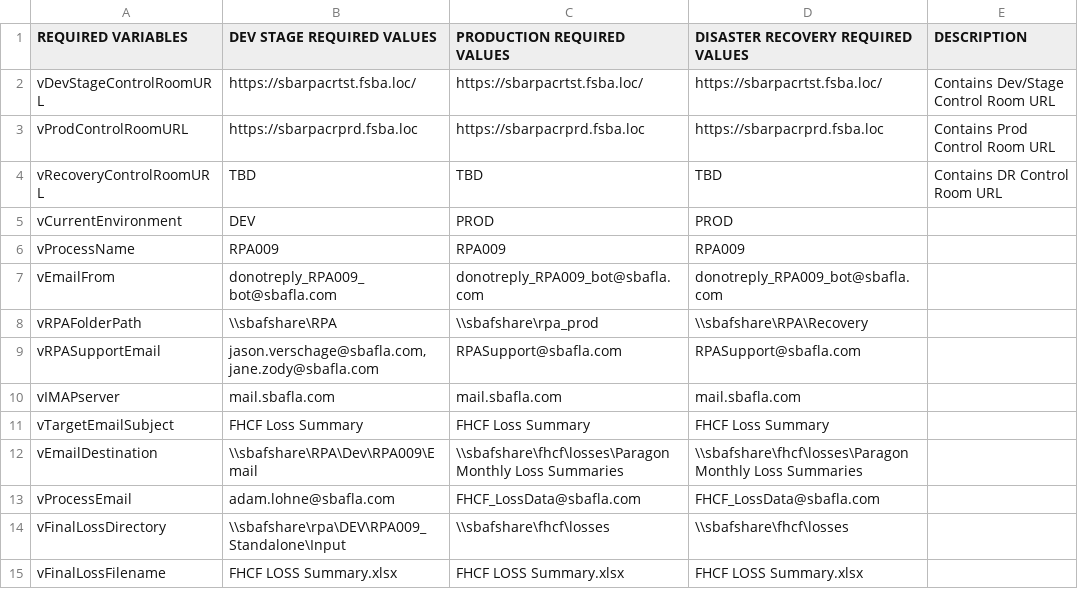
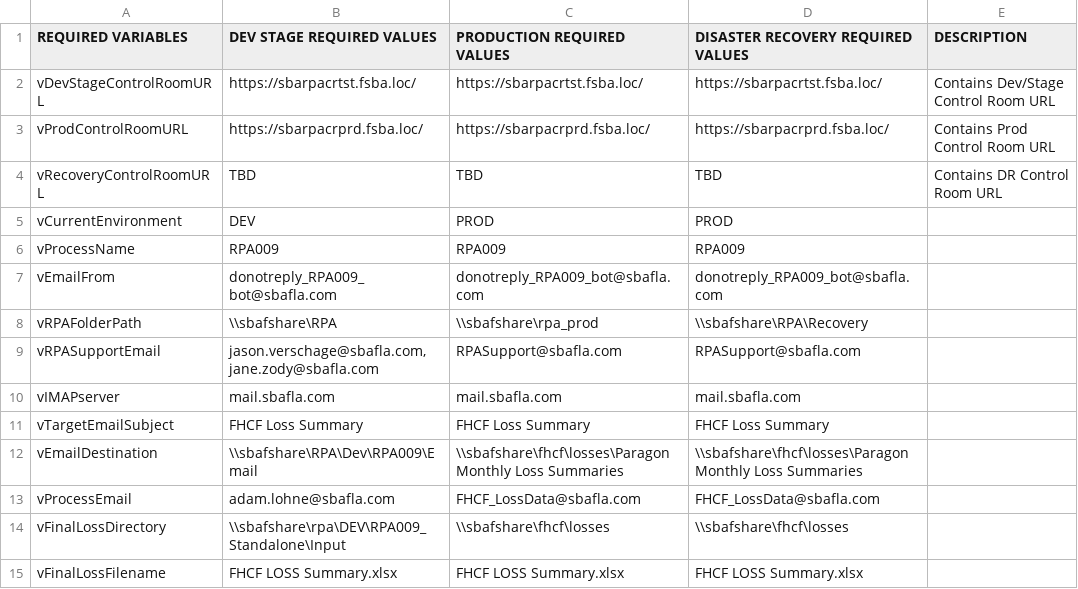
Before and after one commit to GitHub-A360/A360, a CSV file: Automation Anywhere/Bots/My Docs/SBA/FHCF/RPA009_MonthlyFHCFLossSummary/RPA009_MonthlyFHCFLossSummaryConfigFile.csv, drawn as a sheet.

Commit message:
Added Slash

```diff
--- a/Automation Anywhere/Bots/My Docs/SBA/FHCF/RPA009_MonthlyFHCFLossSummary/RPA009_MonthlyFHCFLossSummaryConfigFile.csv
+++ b/Automation Anywhere/Bots/My Docs/SBA/FHCF/RPA009_MonthlyFHCFLossSummary/RPA009_MonthlyFHCFLossSummaryConfigFile.csv
@@ -2,3 +2,3 @@ REQUIRED VARIABLES,DEV STAGE REQUIRED VALUES,PRODUCTION REQUIRED VALUES,DISASTER
 vDevStageControlRoomURL,https://sbarpacrtst.fsba.loc/,https://sbarpacrtst.fsba.loc/,https://sbarpacrtst.fsba.loc/,Contains Dev/Stage Control Room URL
-vProdControlRoomURL,https://sbarpacrprd.fsba.loc,https://sbarpacrprd.fsba.loc,https://sbarpacrprd.fsba.loc,Contains Prod Control Room URL
+vProdControlRoomURL,https://sbarpacrprd.fsba.loc/,https://sbarpacrprd.fsba.loc/,https://sbarpacrprd.fsba.loc/,Contains Prod Control Room URL
 vRecoveryControlRoomURL,TBD,TBD,TBD,Contains DR Control Room URL
```
